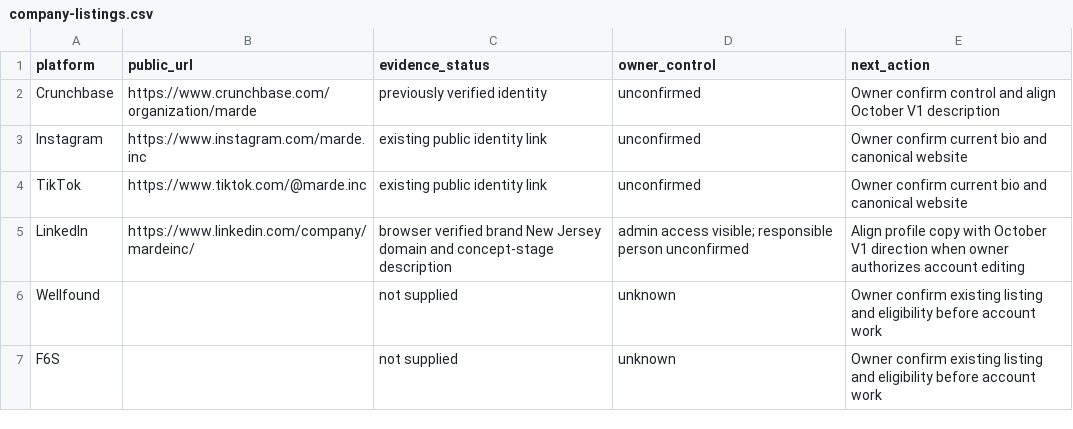
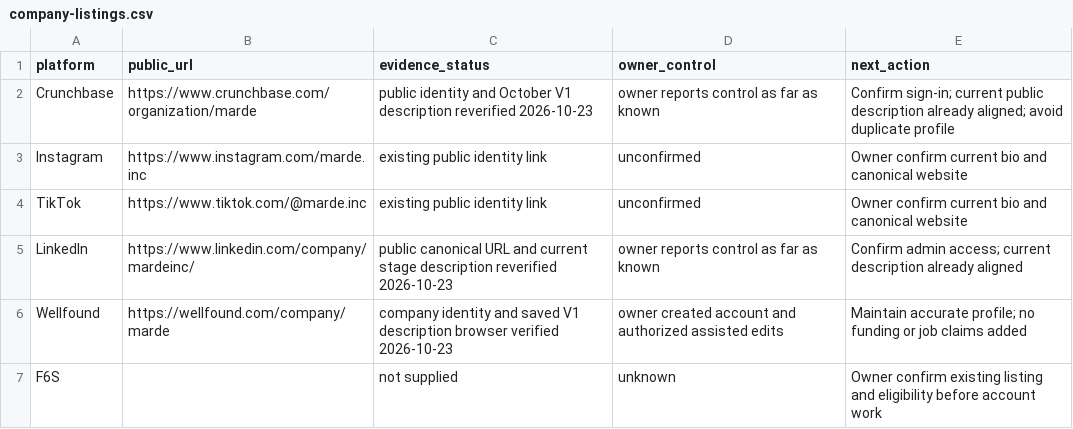
Before and after one commit to Nandish-GH/marde, a CSV file: docs/visibility/company-listings.csv, drawn as a sheet.

Commit message:
Publish focused EMS guides and concise FAQs with verified company identities

```diff
--- a/docs/visibility/company-listings.csv
+++ b/docs/visibility/company-listings.csv
@@ -1,7 +1,7 @@
 platform,public_url,evidence_status,owner_control,next_action
-Crunchbase,https://www.crunchbase.com/organization/marde,previously verified identity,unconfirmed,Owner confirm control and align October V1 description
+Crunchbase,https://www.crunchbase.com/organization/marde,public identity and October V1 description reverified 2026-10-23,owner reports control as far as known,Confirm sign-in; current public description already aligned; avoid duplicate profile
 Instagram,https://www.instagram.com/marde.inc,existing public identity link,unconfirmed,Owner confirm current bio and canonical website
 TikTok,https://www.tiktok.com/@marde.inc,existing public identity link,unconfirmed,Owner confirm current bio and canonical website
-LinkedIn,https://www.linkedin.com/company/mardeinc/,browser verified brand New Jersey domain and concept-stage description,admin access visible; responsible person unconfirmed,Align profile copy with October V1 direction when owner authorizes account editing
-Wellfound,,not supplied,unknown,Owner confirm existing listing and eligibility before account work
+LinkedIn,https://www.linkedin.com/company/mardeinc/,public canonical URL and current stage description reverified 2026-10-23,owner reports control as far as known,Confirm admin access; current description already aligned
+Wellfound,https://wellfound.com/company/marde,company identity and saved V1 description browser verified 2026-10-23,owner created account and authorized assisted edits,Maintain accurate profile; no funding or job claims added
 F6S,,not supplied,unknown,Owner confirm existing listing and eligibility before account work
```
Also changed, not shown: 27 other files.
